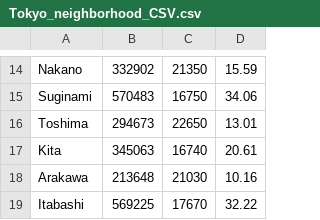
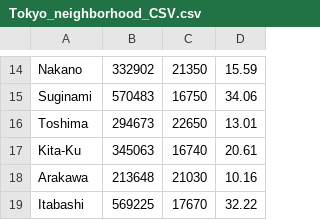
Before and after one commit to ahamuktadir/coursera-capstone-project, a CSV file: Tokyo_neighborhood_CSV.csv, drawn as a sheet; only a part is shown, gaps mark what is left out.

Commit message:
Update Tokyo_neighborhood_CSV.csv

```diff
--- a/Tokyo_neighborhood_CSV.csv
+++ b/Tokyo_neighborhood_CSV.csv
@@ -16,3 +16,3 @@ Suginami,570483,16750,34.06
 Toshima,294673,22650,13.01
-Kita,345063,16740,20.61
+Kita-Ku,345063,16740,20.61
 Arakawa,213648,21030,10.16
```
